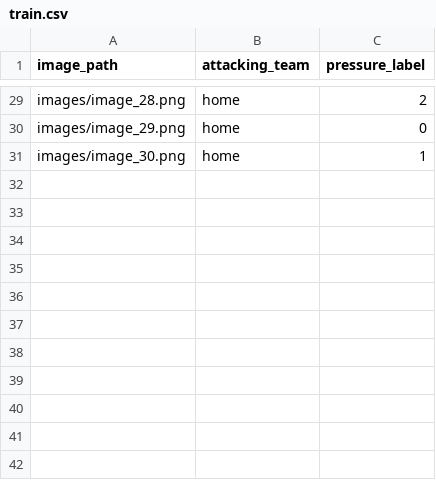
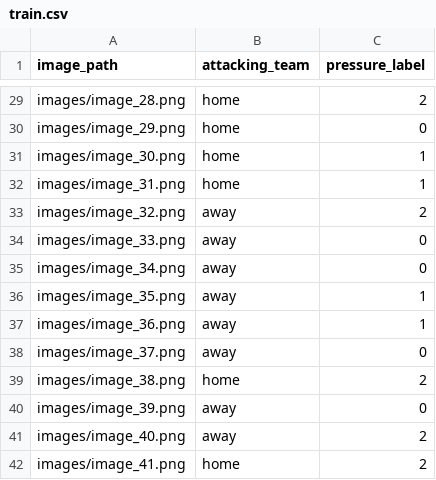
Before and after one commit to GasparyanHovhannes/FootballAI, a CSV file: footAI/data/dataset/train.csv, drawn as a sheet; only a part is shown, gaps mark what is left out.

```diff
--- a/footAI/data/dataset/train.csv
+++ b/footAI/data/dataset/train.csv
@@ -31 +31,12 @@ images/image_29.png,home,0
 images/image_30.png,home,1
+images/image_31.png,home,1
+images/image_32.png,away,2
+images/image_33.png,away,0
+images/image_34.png,away,0
+images/image_35.png,away,1
+images/image_36.png,away,1
+images/image_37.png,away,0
+images/image_38.png,home,2
+images/image_39.png,away,0
+images/image_40.png,away,2
+images/image_41.png,home,2
```
Also changed, not shown: 15 other files.
